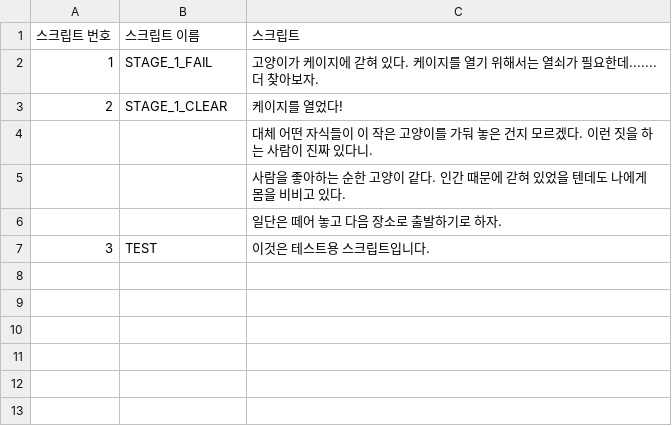
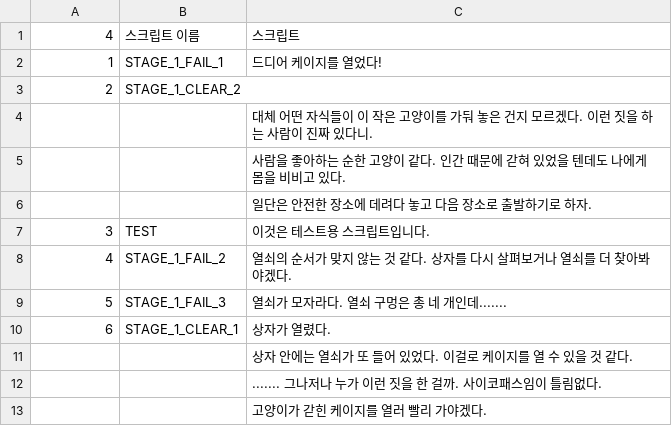
Before and after one commit to knowledgeis1ne/rescue-stray-cat-game, a CSV file: Assets/Resources/stray_cats_scripts.csv, drawn as a sheet.

```diff
--- a/Assets/Resources/stray_cats_scripts.csv
+++ b/Assets/Resources/stray_cats_scripts.csv
@@ -1,7 +1,13 @@
-스크립트 번호,스크립트 이름,스크립트
-1,STAGE_1_FAIL,고양이가 케이지에 갇혀 있다. 케이지를 열기 위해서는 열쇠가 필요한데....... 더 찾아보자.
-2,STAGE_1_CLEAR,케이지를 열었다!
+4,스크립트 이름,스크립트
+1,STAGE_1_FAIL_1,드디어 케이지를 열었다!
+2,STAGE_1_CLEAR_2,
 ,,대체 어떤 자식들이 이 작은 고양이를 가둬 놓은 건지 모르겠다. 이런 짓을 하는 사람이 진짜 있다니.
 ,,사람을 좋아하는 순한 고양이 같다. 인간 때문에 갇혀 있었을 텐데도 나에게 몸을 비비고 있다.
-,,일단은 떼어 놓고 다음 장소로 출발하기로 하자.
+,,일단은 안전한 장소에 데려다 놓고 다음 장소로 출발하기로 하자.
 3,TEST,이것은 테스트용 스크립트입니다.
+4,STAGE_1_FAIL_2,열쇠의 순서가 맞지 않는 것 같다. 상자를 다시 살펴보거나 열쇠를 더 찾아봐야겠다.
+5,STAGE_1_FAIL_3,열쇠가 모자라다. 열쇠 구멍은 총 네 개인데.......
+6,STAGE_1_CLEAR_1,상자가 열렸다.
+,,상자 안에는 열쇠가 또 들어 있었다. 이걸로 케이지를 열 수 있을 것 같다.
+,,....... 그나저나 누가 이런 짓을 한 걸까. 사이코패스임이 틀림없다.
+,,고양이가 갇힌 케이지를 열러 빨리 가야겠다.
```
Also changed, not shown: 49 other files.
